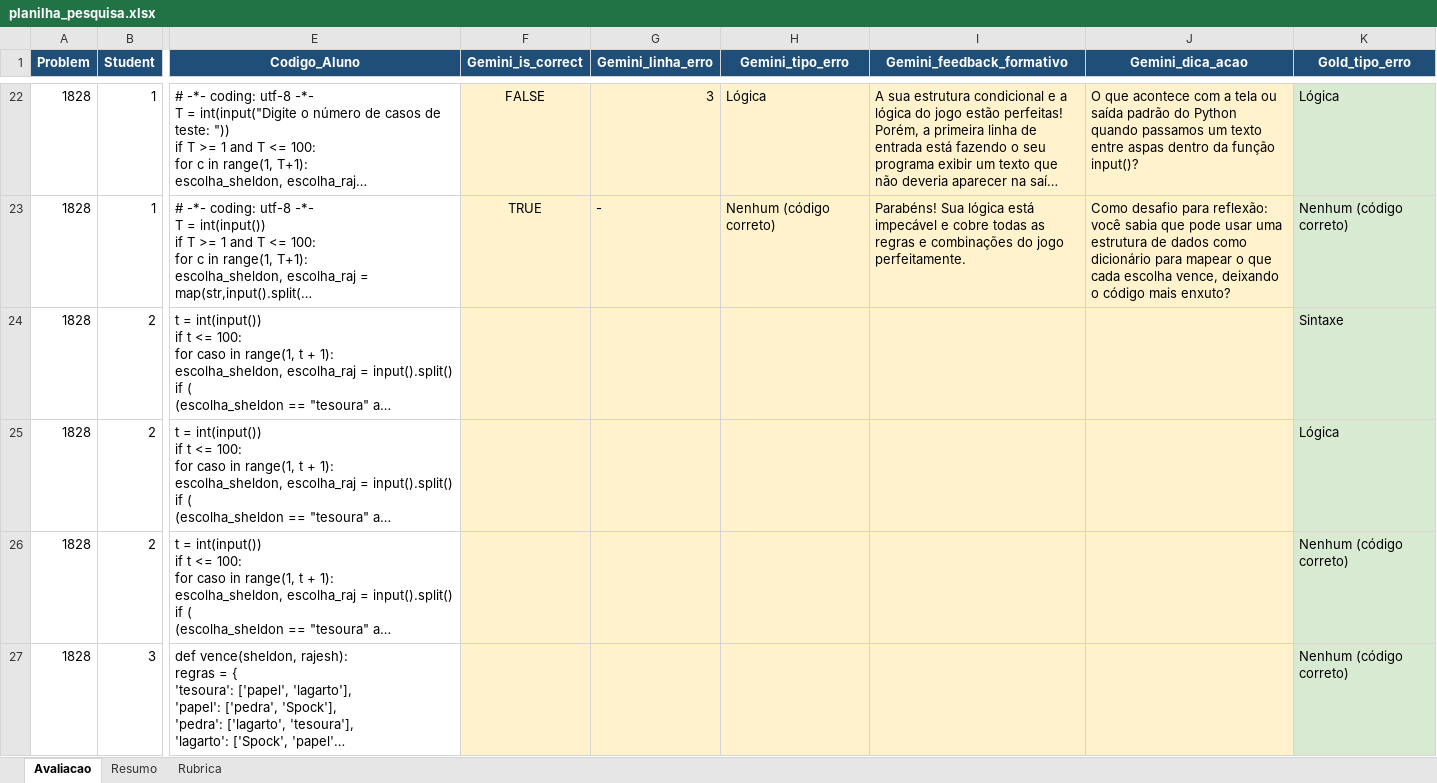
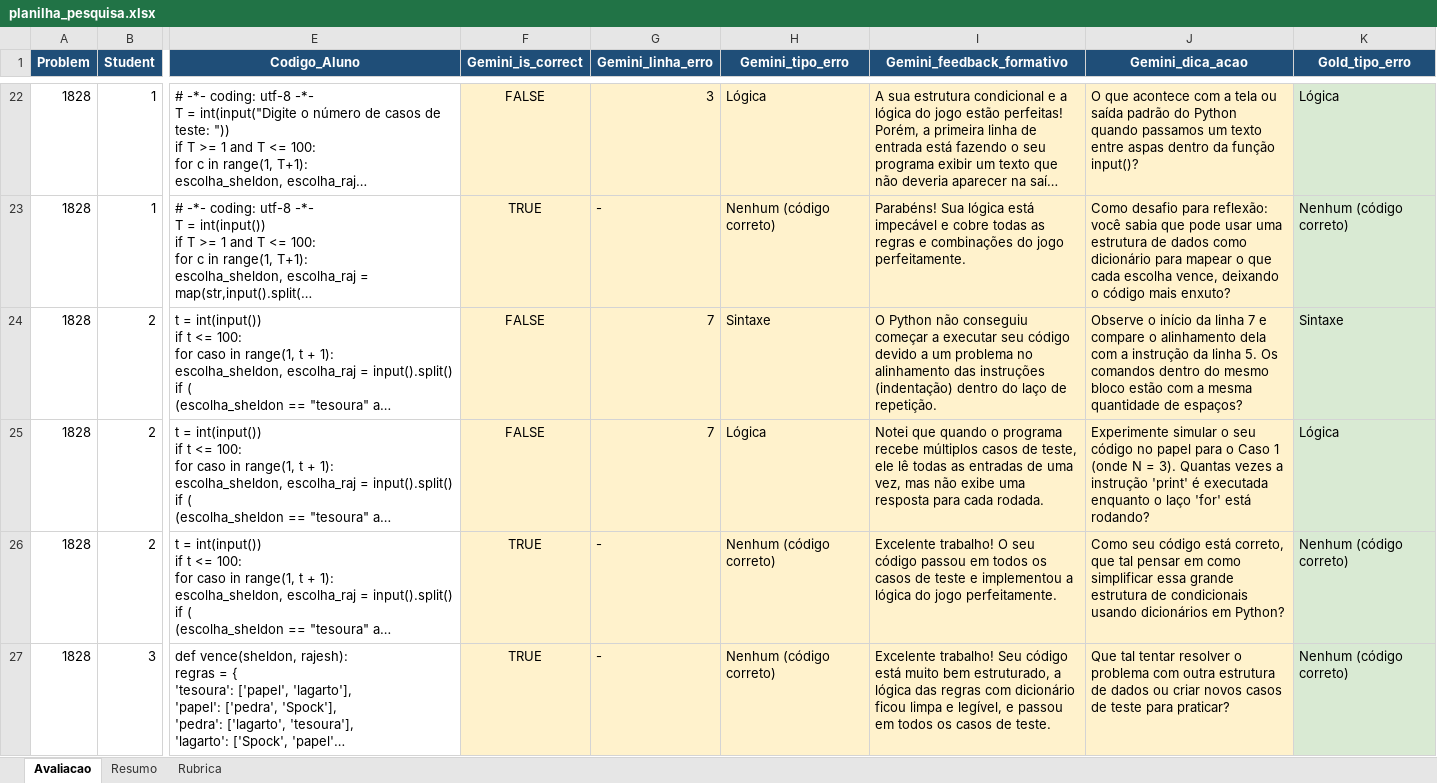
Before and after one commit to arthurvfr/llm-prompt-testing-PIBIT, an Excel workbook: planilha_pesquisa.xlsx, sheet Avaliacao, drawn as a sheet; only a part is shown, gaps mark what is left out; long unchanged cells end in …; values as stored, in another font and other column widths than the file's, no borders; the diff covers the shown part only; the diff names each change by its address in the sheet, - before the commit and + after, or states it on an @@ line.

Commit message:
Atualizacao da planilha

```diff
--- a/planilha_pesquisa.xlsx (sheet Avaliacao)
+++ b/planilha_pesquisa.xlsx (sheet Avaliacao)
-F24:F25 (Gemini_is_correct): (empty)
+F24:F25 (Gemini_is_correct): FALSE
-G24:G25 (Gemini_linha_erro): (empty)
+G24:G25 (Gemini_linha_erro): 7
-H24 (Gemini_tipo_erro): (empty)
+H24 (Gemini_tipo_erro): Sintaxe
-I24 (Gemini_feedback_formativo): (empty)
+I24 (Gemini_feedback_formativo): O Python não conseguiu começar a executar seu código devido a um problema no alinhamento das instruções (indentação) dentro do laço de repetição.
-J24 (Gemini_dica_acao): (empty)
+J24 (Gemini_dica_acao): Observe o início da linha 7 e compare o alinhamento dela com a instrução da linha 5. Os comandos dentro do mesmo bloco estão com a mesma quantidade de espaços?
-H25 (Gemini_tipo_erro): (empty)
+H25 (Gemini_tipo_erro): Lógica
-I25 (Gemini_feedback_formativo): (empty)
+I25 (Gemini_feedback_formativo): Notei que quando o programa recebe múltiplos casos de teste, ele lê todas as entradas de uma vez, mas não exibe uma resposta para cada rodada.
-J25 (Gemini_dica_acao): (empty)
+J25 (Gemini_dica_acao): Experimente simular o seu código no papel para o Caso 1 (onde N = 3). Quantas vezes a instrução 'print' é executada enquanto o laço 'for' está rodando?
-F26:F27 (Gemini_is_correct): (empty)
+F26:F27 (Gemini_is_correct): TRUE
-G26:G27 (Gemini_linha_erro): (empty)
+G26:G27 (Gemini_linha_erro): -
-H26:H27 (Gemini_tipo_erro): (empty)
+H26:H27 (Gemini_tipo_erro): Nenhum (código correto)
-I26 (Gemini_feedback_formativo): (empty)
+I26 (Gemini_feedback_formativo): Excelente trabalho! O seu código passou em todos os casos de teste e implementou a lógica do jogo perfeitamente.
-J26 (Gemini_dica_acao): (empty)
+J26 (Gemini_dica_acao): Como seu código está correto, que tal pensar em como simplificar essa grande estrutura de condicionais usando dicionários em Python?
-I27 (Gemini_feedback_formativo): (empty)
+I27 (Gemini_feedback_formativo): Excelente trabalho! Seu código está muito bem estruturado, a lógica das regras com dicionário ficou limpa e legível, e passou em todos os casos de teste.
-J27 (Gemini_dica_acao): (empty)
+J27 (Gemini_dica_acao): Que tal tentar resolver o problema com outra estrutura de dados ou criar novos casos de teste para praticar?
```
Also changed, not shown: 90 edited cells elsewhere in this sheet.
